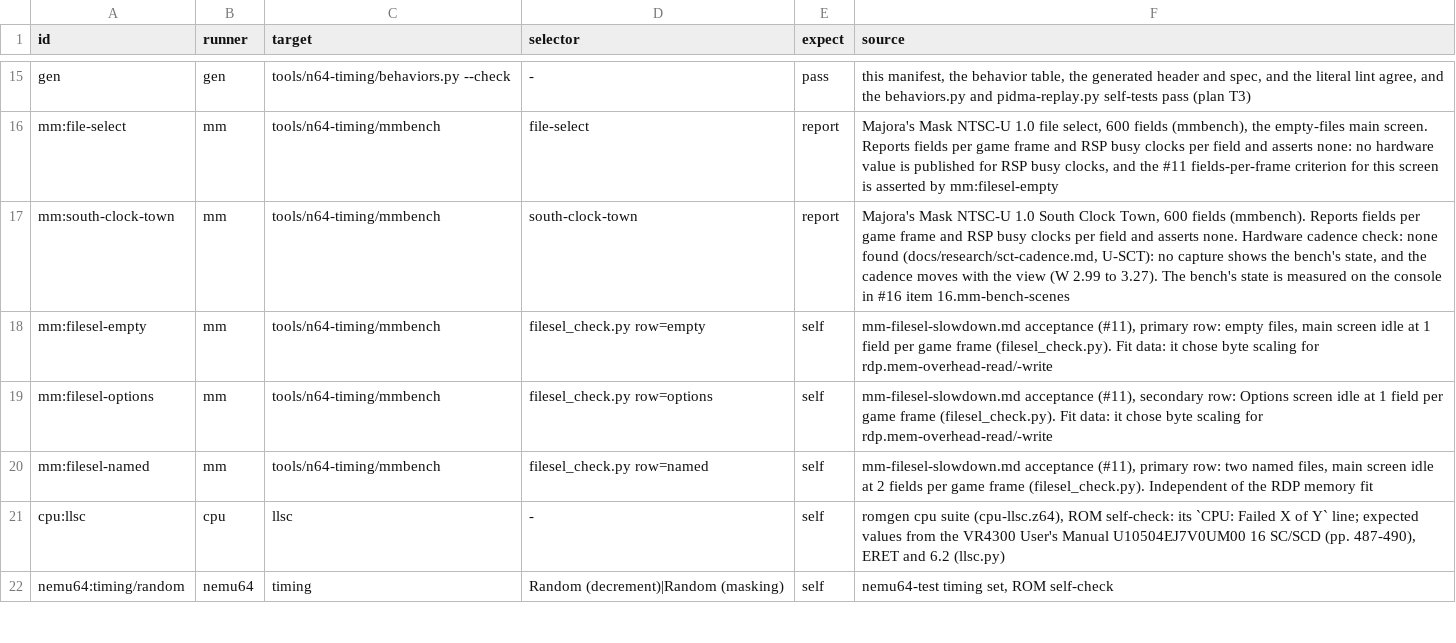
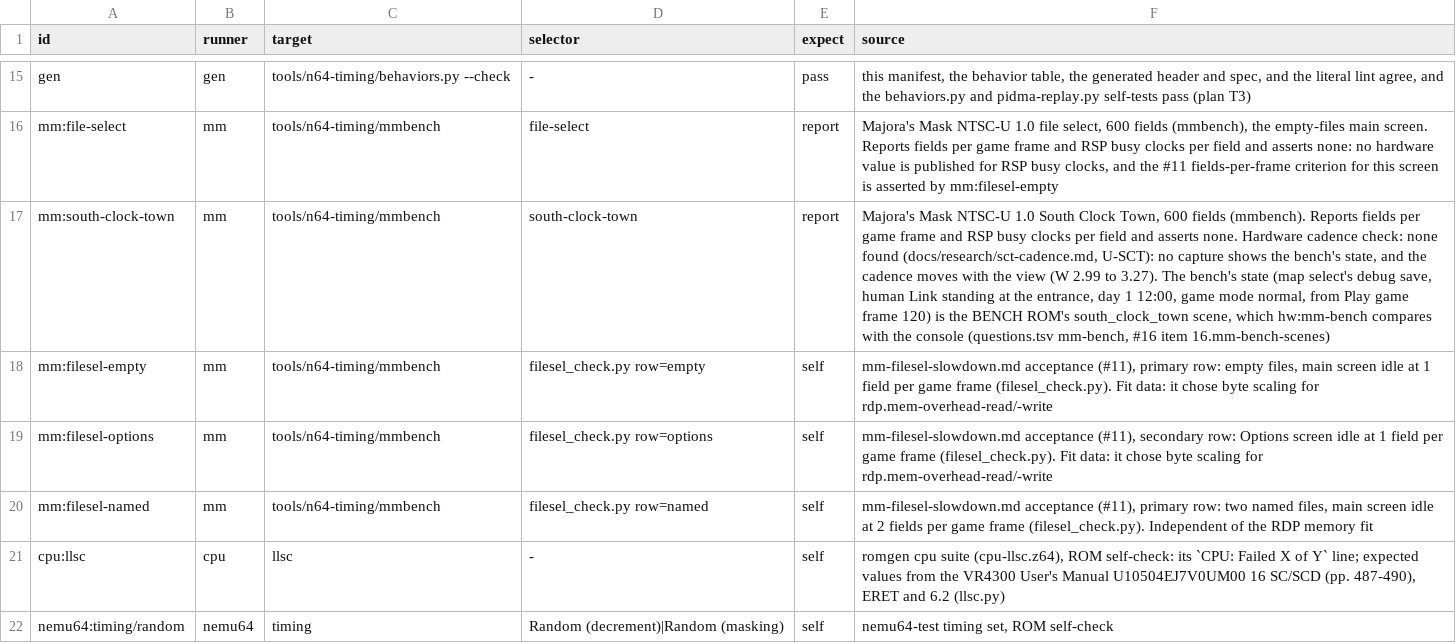
Before and after one commit to wScottSh/ares, a TSV file: tools/n64-timing/checks.tsv, drawn as a sheet; only a part is shown, gaps mark what is left out; the diff names each change by its address in the sheet, - before the commit and + after, or states it on an @@ line.

```diff
--- a/tools/n64-timing/checks.tsv
+++ b/tools/n64-timing/checks.tsv
-F17 (source): …bench's state is measured on the console in #16 item 16.mm-bench-scenes
+F17 (source): …bench's state (map select's debug save, human Link standing at the entrance, day 1 12:00, game mode normal, from Play game frame 120) is the BENCH ROM's south_clock_town scene, which hw:mm-bench compares with the console (questions.tsv mm-bench, #16 item 16.mm-bench-scenes)
```
Also changed, not shown: tools/n64-timing/calibration/blockers.tsv, tools/n64-timing/calibration/questions.tsv, 6 other files.
